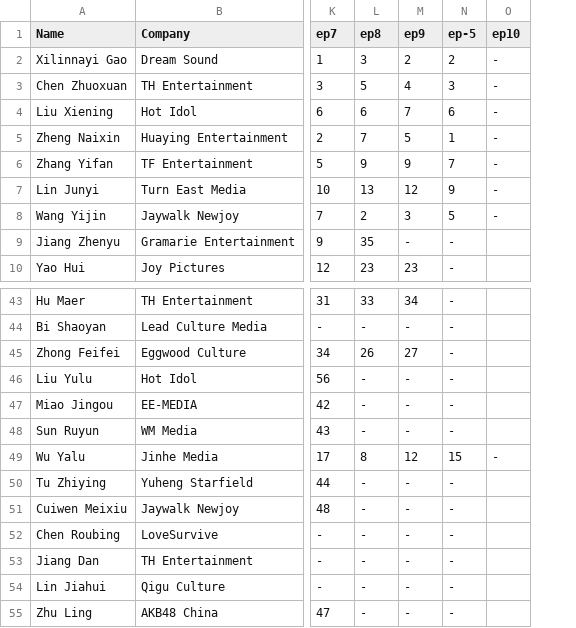
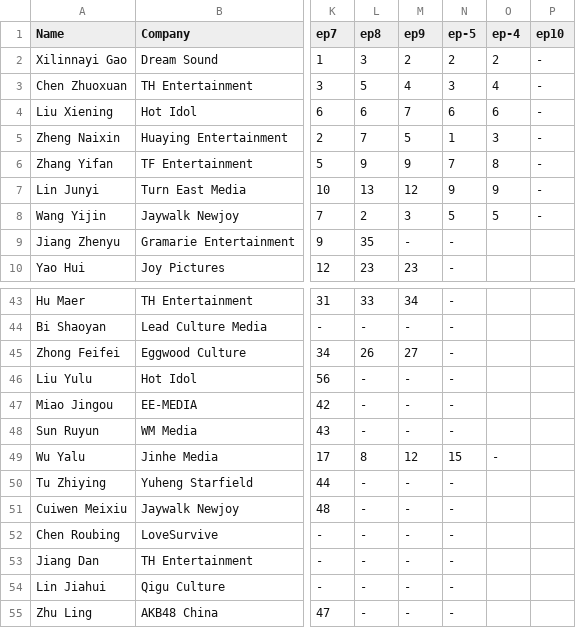
Before and after one commit to sheronimo/chuang2020rankings, a CSV file: produce48.csv, drawn as a sheet; only a part is shown, gaps mark what is left out; addresses are those after the commit; the diff names each change by its address in the sheet, - before the commit and + after, or states it on an @@ line.

```diff
--- a/produce48.csv
+++ b/produce48.csv
+column O (ep-4), rows 2-8: 2 | 4 | 6 | 3 | 8 | 9 | 5; row 49: -
-P49 (ep10): -
+P49 (ep10): (empty)
```
Also changed, not shown: 2 other files.
